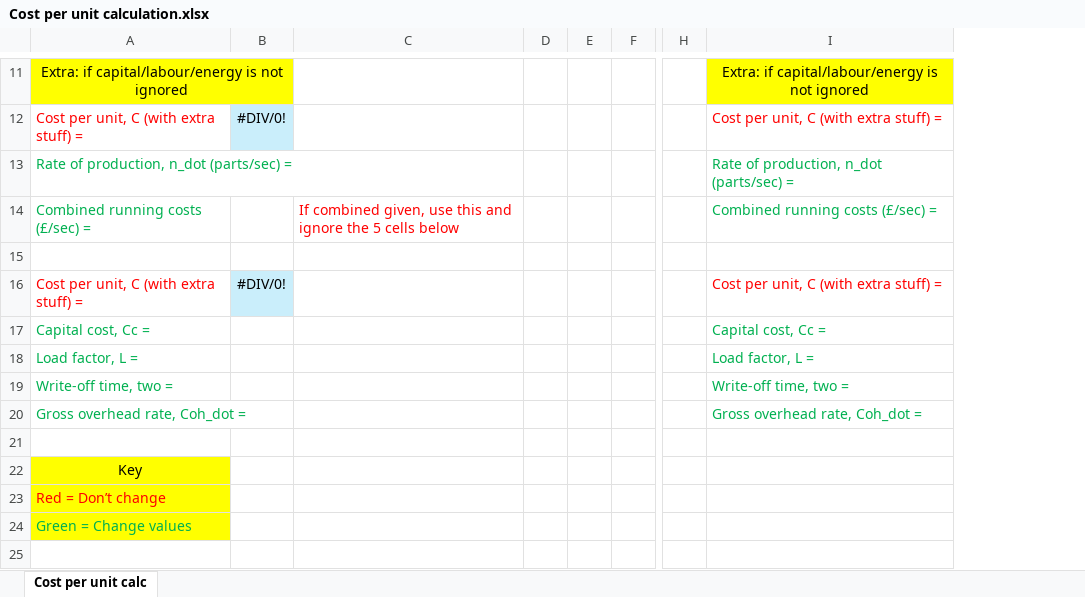
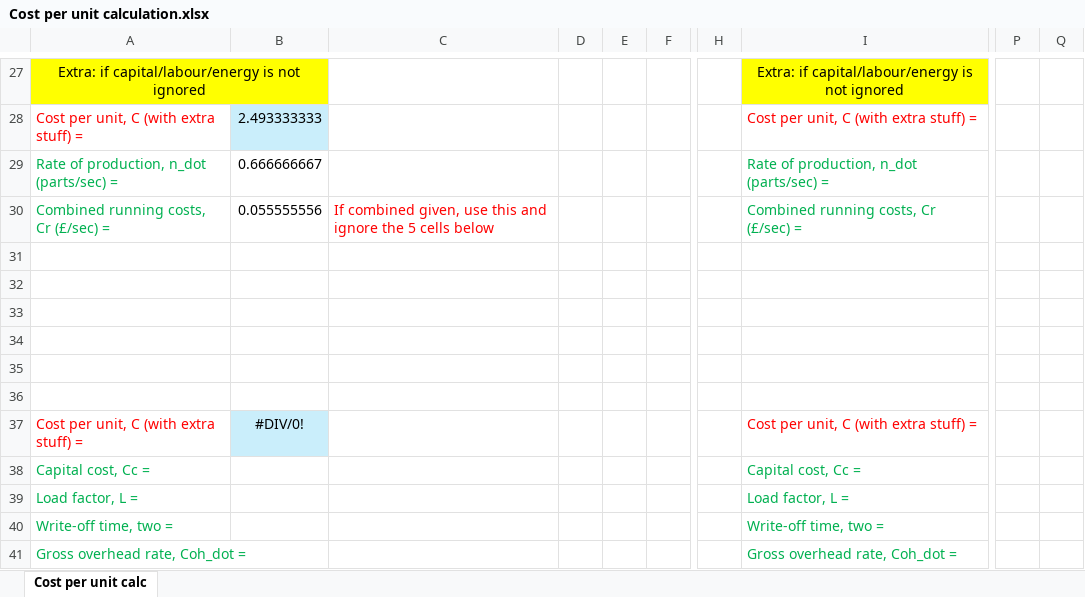
Before and after one commit to yashv432/yashv432.github.io, an Excel workbook: docs/Cost per unit calculation.xlsx, sheet Cost per unit calc, drawn as a sheet; only a part is shown, gaps mark what is left out; values as stored, in another font and other column widths than the file's, no borders; charts and pictures not drawn; removed rows and columns are numbered as before the commit, all else as after; rows hold the shown columns only; the diff covers the shown part only; the diff names each change by its address in the sheet, - before the commit and + after, or states it on an @@ line.

```diff
--- a/docs/Cost per unit calculation.xlsx (sheet Cost per unit calc)
+++ b/docs/Cost per unit calculation.xlsx (sheet Cost per unit calc)
-column B, rows 12-16: #DIV/0! |  |  |  | #DIV/0!
+column B, rows 28-30: 2.493333333 | 0.666666667 | 0.055555556; row 37: #DIV/0!
-column E, empty
+column E, empty
+column P, empty
+column Q, empty
-A30: Combined running costs (£/sec) =
+A30: Combined running costs, Cr (£/sec) =
-I30: Combined running costs (£/sec) =
+I30: Combined running costs, Cr (£/sec) =
+row 31: (empty)
+row 32: (empty)
+row 33: (empty)
+row 34: (empty)
+row 35: (empty)
-row 21: (empty)
-row 22: Key
-row 23: Red = Don’t change
-row 24: Green = Change values
```
Also changed, not shown: 17 added rows, 1 removed row, 6 edited cells, cell formats and merged cells elsewhere in this sheet, formulas that keep their value, charts or pictures, 11 other files.
